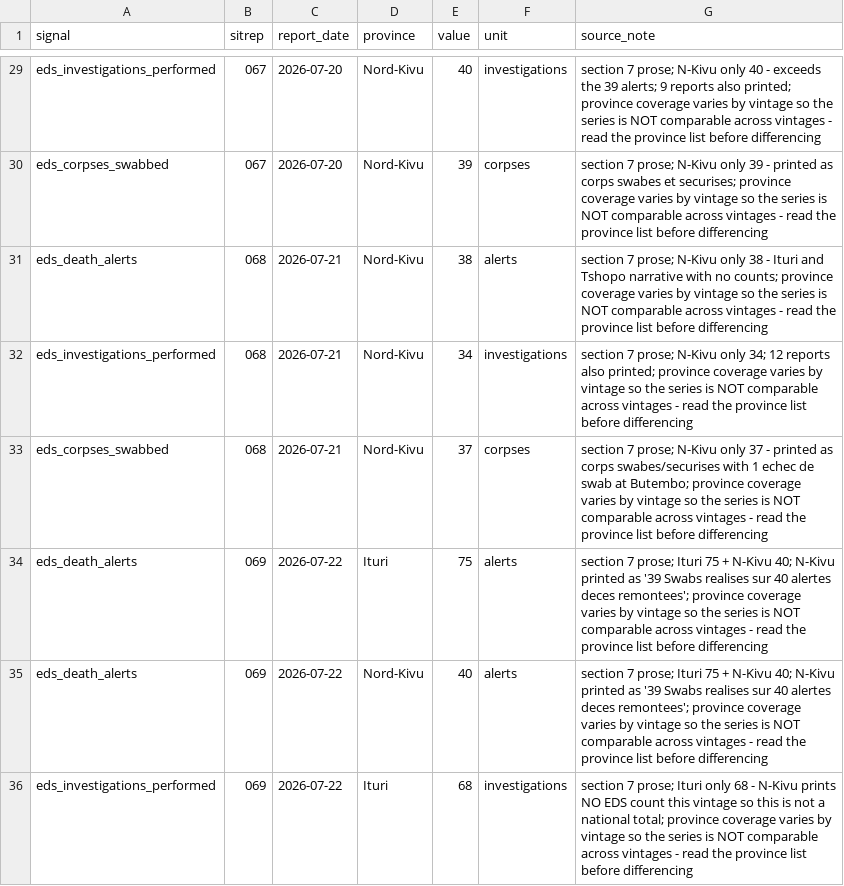
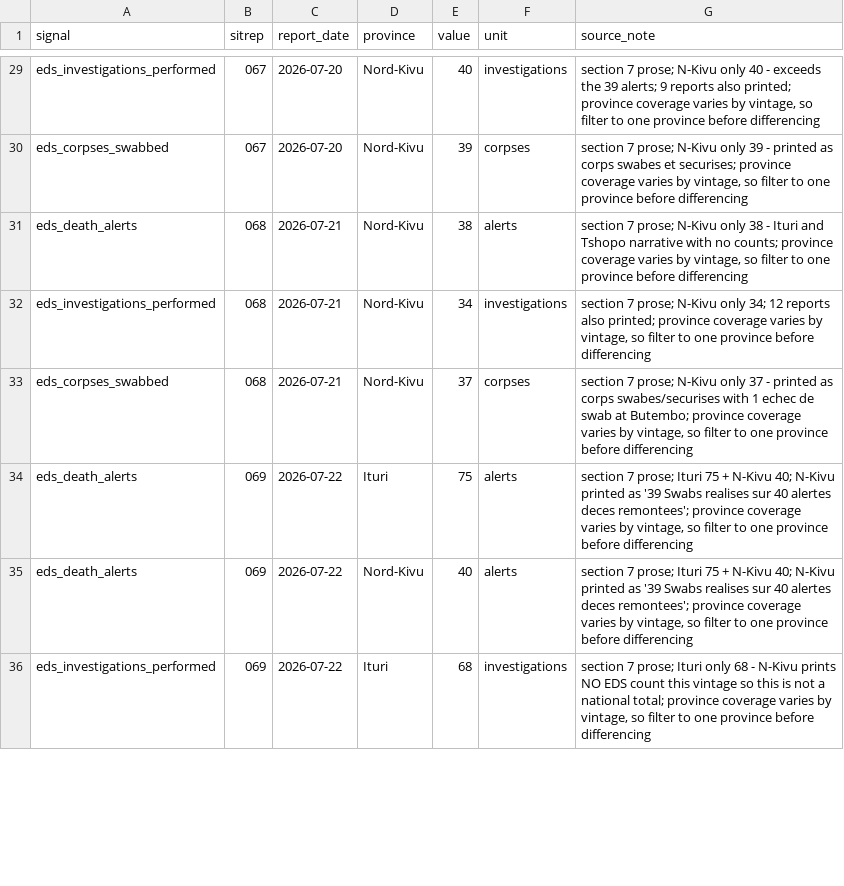
Before and after one commit to epiforecasts/BVDOutbreakSize, a CSV file: data/candidate_signals.csv, drawn as a sheet; only a part is shown, gaps mark what is left out; the diff covers the shown part only; the diff names each change by its address in the sheet, - before the commit and + after, or states it on an @@ line.

Commit message:
test: activate the headless backend; tidy two stale notes
The new plot testitem never activated a Makie backend, so it relied on
whatever ran before it, which matters because it is untagged and runs in
the filtered cells too. Use the HeadlessMakie snippet the other
figure-building items use.

Trim the comment above `_bounded_density!` to what the code does now,
keeping the warning against narrowing the estimator with `boundary`.

Rewrite the `source_note` clause that told a reader to recover the
province list from the prose, in the 43 rows carrying it. The province is
a column, so the operation to name is filtering to one of them.

Co-authored-by: Sam Abbott <contact@samabbott.co.uk>

```diff
--- a/data/candidate_signals.csv
+++ b/data/candidate_signals.csv
-G29 (source_note): …varies by vintage so the series is NOT comparable across vintages - read the province list before differencing
+G29 (source_note): …varies by vintage, so filter to one province before differencing
-G30 (source_note): …varies by vintage so the series is NOT comparable across vintages - read the province list before differencing
+G30 (source_note): …varies by vintage, so filter to one province before differencing
-G31 (source_note): …varies by vintage so the series is NOT comparable across vintages - read the province list before differencing
+G31 (source_note): …varies by vintage, so filter to one province before differencing
-G32 (source_note): …varies by vintage so the series is NOT comparable across vintages - read the province list before differencing
+G32 (source_note): …varies by vintage, so filter to one province before differencing
-G33 (source_note): …varies by vintage so the series is NOT comparable across vintages - read the province list before differencing
+G33 (source_note): …varies by vintage, so filter to one province before differencing
-G34:G35 (source_note): …varies by vintage so the series is NOT comparable across vintages - read the province list before differencing
+G34:G35 (source_note): …varies by vintage, so filter to one province before differencing
-G36 (source_note): …varies by vintage so the series is NOT comparable across vintages - read the province list before differencing
+G36 (source_note): …varies by vintage, so filter to one province before differencing
```
Also changed, not shown: 35 edited cells elsewhere in this file, 2 other files.
